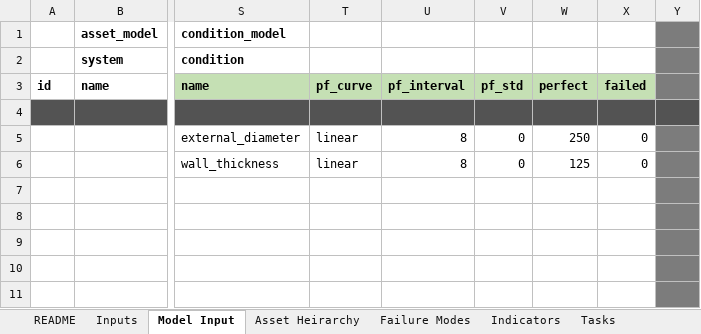
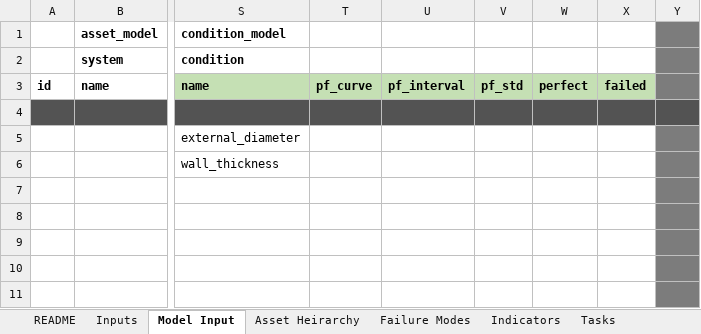
Before and after one commit to gavintreseder/pof, an Excel workbook: data/inputs/Asset Model - Demo.xlsx, sheet Model Input, drawn as a sheet; only a part is shown, gaps mark what is left out; values as stored, in another font and other column widths than the file's, no borders; conditional formats not drawn; 1 other sheet too large or unreadable and not compared; the diff names each change by its address in the sheet, - before the commit and + after, or states it on an @@ line.

```diff
--- a/data/inputs/Asset Model - Demo.xlsx (sheet Model Input)
+++ b/data/inputs/Asset Model - Demo.xlsx (sheet Model Input)
-T5:T6: linear
+T5:T6: (empty)
-U5:U6: 8
+U5:U6: (empty)
-V5:V6: 0
+V5:V6: (empty)
-W5: 250
+W5: (empty)
-X5:X6: 0
+X5:X6: (empty)
-W6: 125
+W6: (empty)
```
Also changed, not shown: 5 other files.
